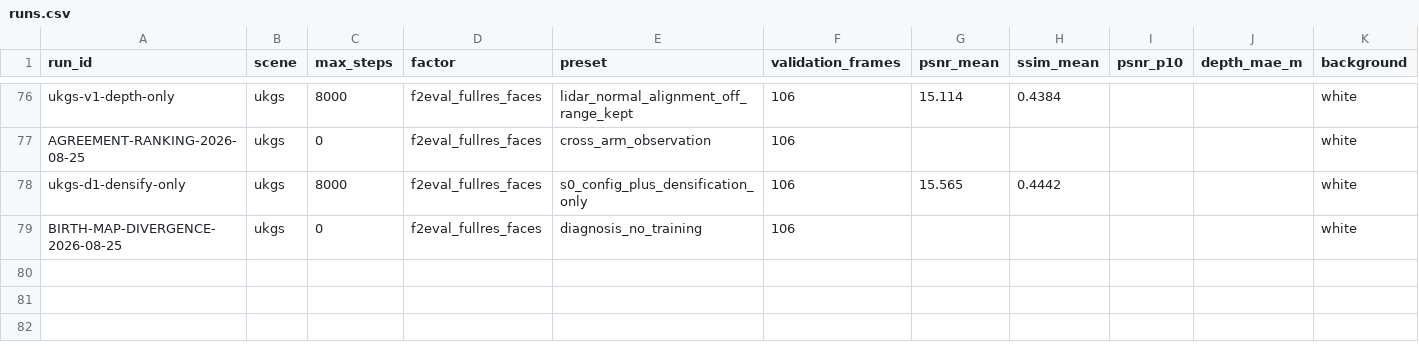
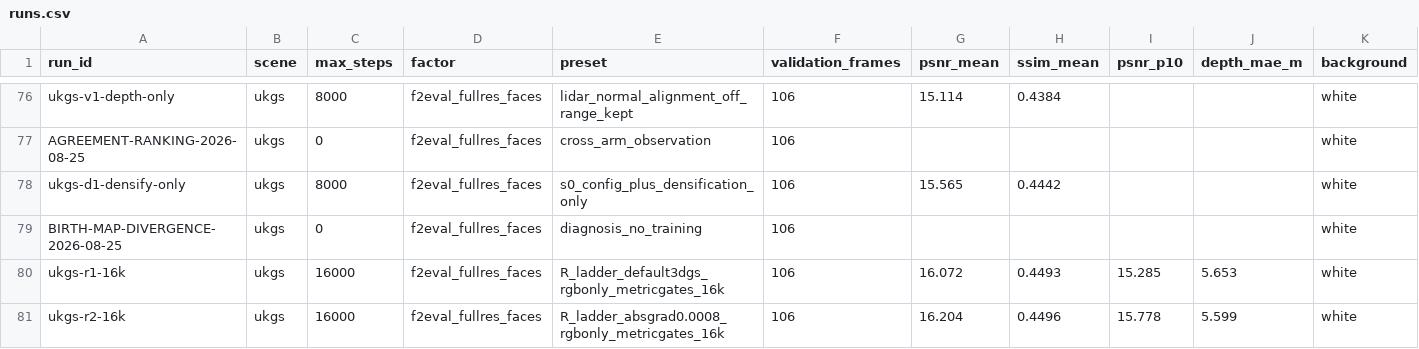
Before and after one commit to yang498-Peter/cloudstudio-3dgs, a CSV file: experiments/runs.csv, drawn as a sheet; only a part is shown, gaps mark what is left out; rows hold the shown columns only; the diff names each change by its address in the sheet, - before the commit and + after, or states it on an @@ line.

```diff
--- a/experiments/runs.csv
+++ b/experiments/runs.csv
+row 80: ukgs-r1-16k | ukgs | 16000 | f2eval_fullres_faces | R_ladder_default3dgs_rgbonly_metricgates_16k | 106 | 16.072 | 0.4493 | 15.285 | 5.653 | white
+row 81: ukgs-r2-16k | ukgs | 16000 | f2eval_fullres_faces | R_ladder_absgrad0.0008_rgbonly_metricgates_16k | 106 | 16.204 | 0.4496 | 15.778 | 5.599 | white
```
